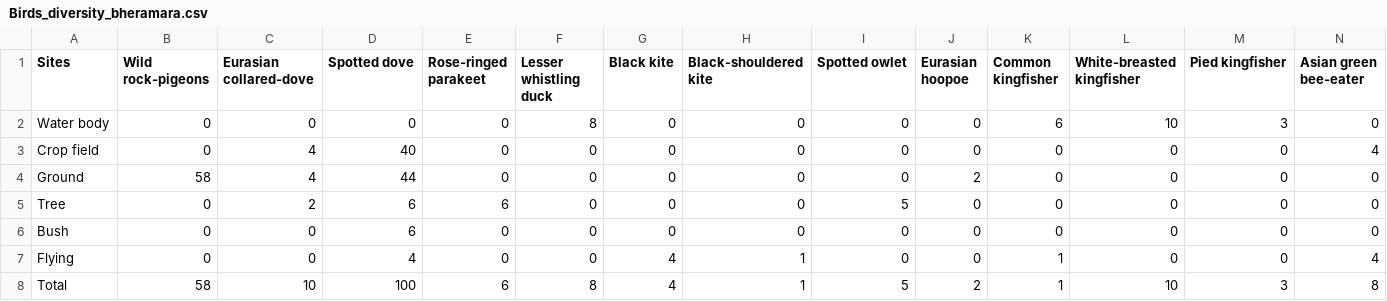
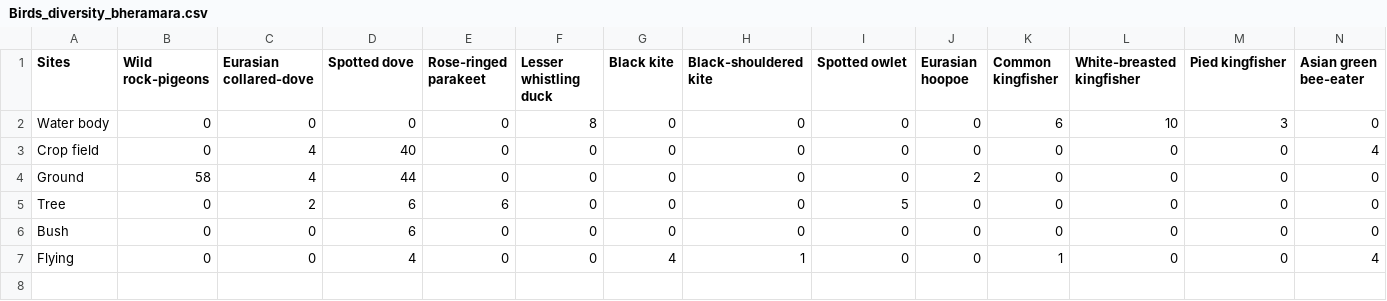
Before and after one commit to MAshrafulKabir/RDSML-B-8-NBICT, a CSV file: Practice file/Birds_diversity_bheramara.csv, drawn as a sheet; only a part is shown; rows hold the shown columns only; the diff names each change by its address in the sheet, - before the commit and + after, or states it on an @@ line.

```diff
--- a/Practice file/Birds_diversity_bheramara.csv
+++ b/Practice file/Birds_diversity_bheramara.csv
-row 8: Total | 58 | 10 | 100 | 6 | 8 | 4 | 1 | 5 | 2 | 1 | 10 | 3 | 8
```
Also changed, not shown: 4 other files.
